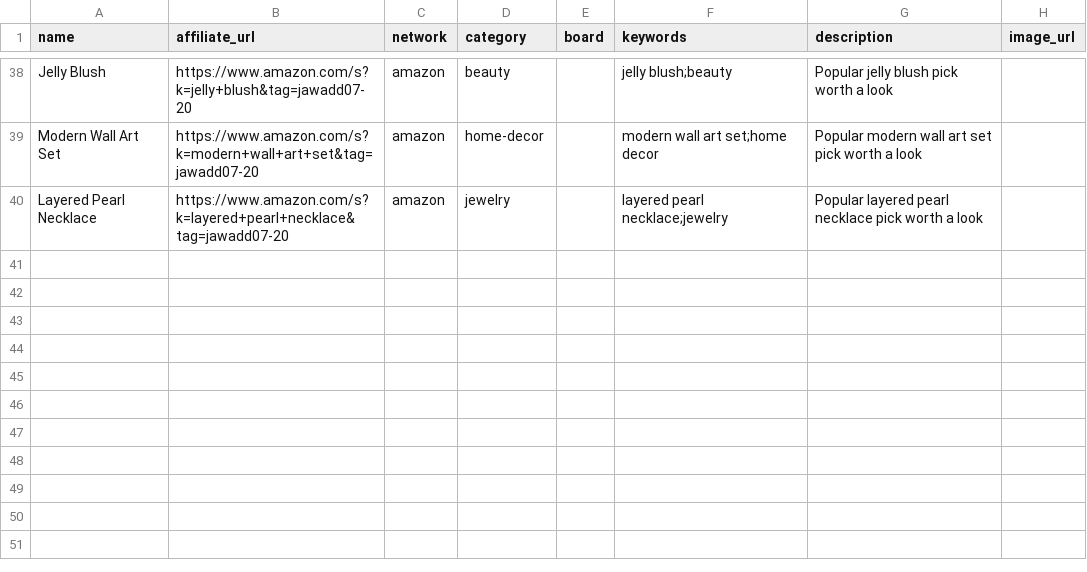
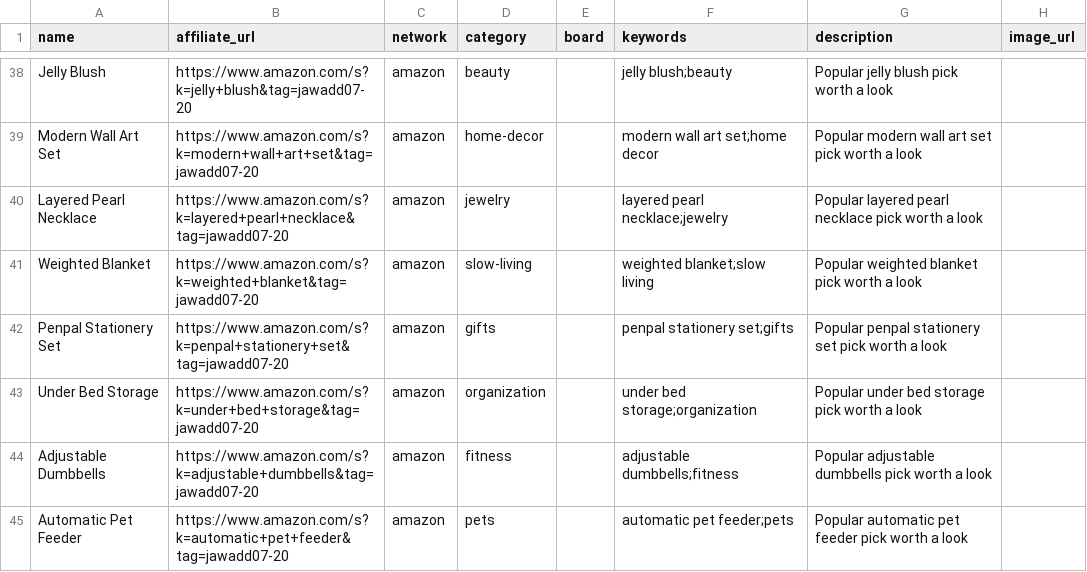
Before and after one commit to jawadd07/pins, a CSV file: products.csv, drawn as a sheet; only a part is shown, gaps mark what is left out.

```diff
--- a/products.csv
+++ b/products.csv
@@ -40 +40,6 @@ Modern Wall Art Set,https://www.amazon.com/s?k=modern+wall+art+set&tag=jawadd07-
 Layered Pearl Necklace,https://www.amazon.com/s?k=layered+pearl+necklace&tag=jawadd07-20,amazon,jewelry,,layered pearl necklace;jewelry,Popular layered pearl necklace pick worth a look,
+Weighted Blanket,https://www.amazon.com/s?k=weighted+blanket&tag=jawadd07-20,amazon,slow-living,,weighted blanket;slow living,Popular weighted blanket pick worth a look,
+Penpal Stationery Set,https://www.amazon.com/s?k=penpal+stationery+set&tag=jawadd07-20,amazon,gifts,,penpal stationery set;gifts,Popular penpal stationery set pick worth a look,
+Under Bed Storage,https://www.amazon.com/s?k=under+bed+storage&tag=jawadd07-20,amazon,organization,,under bed storage;organization,Popular under bed storage pick worth a look,
+Adjustable Dumbbells,https://www.amazon.com/s?k=adjustable+dumbbells&tag=jawadd07-20,amazon,fitness,,adjustable dumbbells;fitness,Popular adjustable dumbbells pick worth a look,
+Automatic Pet Feeder,https://www.amazon.com/s?k=automatic+pet+feeder&tag=jawadd07-20,amazon,pets,,automatic pet feeder;pets,Popular automatic pet feeder pick worth a look,
```
Also changed, not shown: 48 other files.
